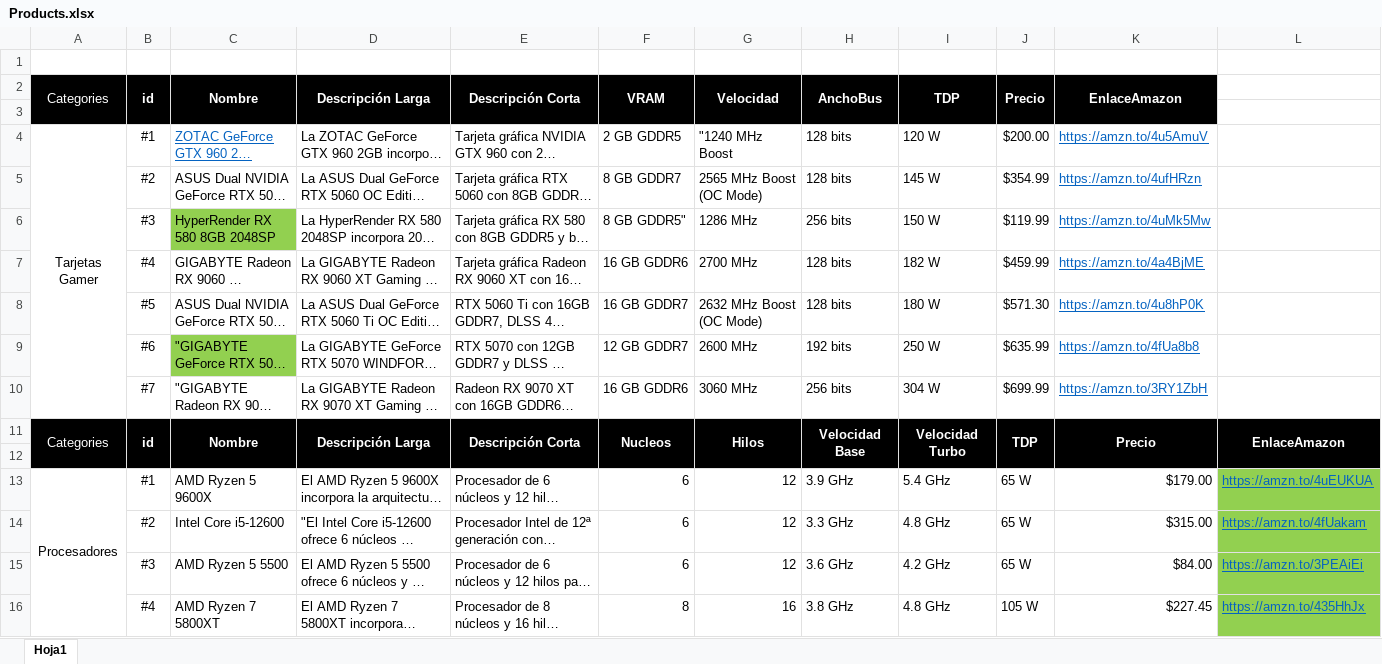
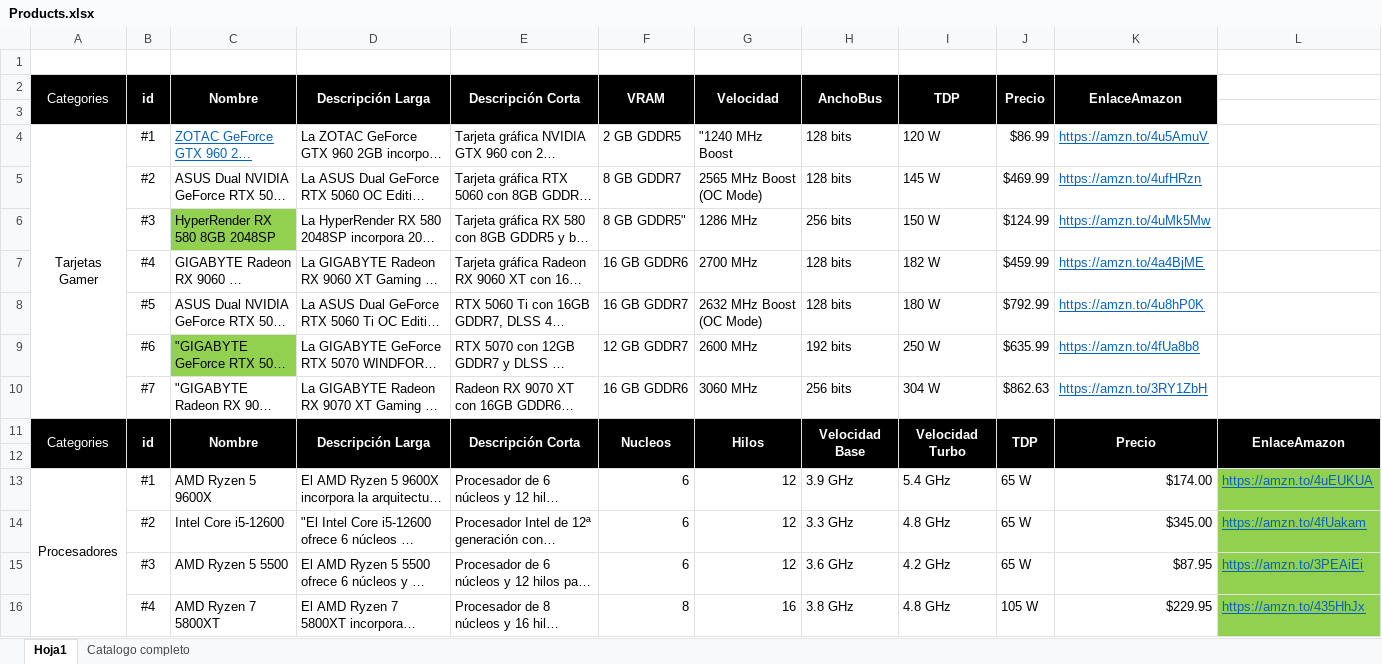
Before and after one commit to elexpertoinexperto/zonagaming, an Excel workbook: Products.xlsx, sheet Hoja1, drawn as a sheet; only a part is shown; long unchanged cells end in …; values as stored, in another font and other column widths than the file's, no borders; the diff covers the shown part only; the diff names each change by its address in the sheet, - before the commit and + after, or states it on an @@ line.

```diff
--- a/Products.xlsx (sheet Hoja1)
+++ b/Products.xlsx (sheet Hoja1)
+sheet tab: Catalogo completo
-A3:K3 fill: #000000
+A3:K3 fill: none
-J4: $200.00
+J4: $86.99
-J5: $354.99
+J5: $469.99
-J6: $119.99
+J6: $124.99
-J8: $571.30
+J8: $792.99
-J10: $699.99
+J10: $862.63
-A12:L12 fill: #000000
+A12:L12 fill: none
-K13: $179.00
+K13: $174.00
-K14: $315.00
+K14: $345.00
-K15: $84.00
+K15: $87.95
-K16: $227.45
+K16: $229.95
```
Also changed, not shown: 41 edited cells and cell formats elsewhere in this sheet, 15 other files.
